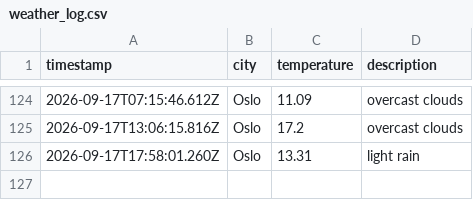
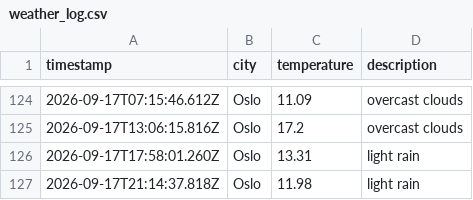
Before and after one commit to jtaiwo1/weather_data_ops, a CSV file: data/weather_log.csv, drawn as a sheet; only a part is shown, gaps mark what is left out.

```diff
--- a/data/weather_log.csv
+++ b/data/weather_log.csv
@@ -126 +126,2 @@ timestamp,city,temperature,description
 2026-09-17T17:58:01.260Z,Oslo,13.31,light rain
+2026-09-17T21:14:37.818Z,Oslo,11.98,light rain
```
Also changed, not shown: 1 other file.
